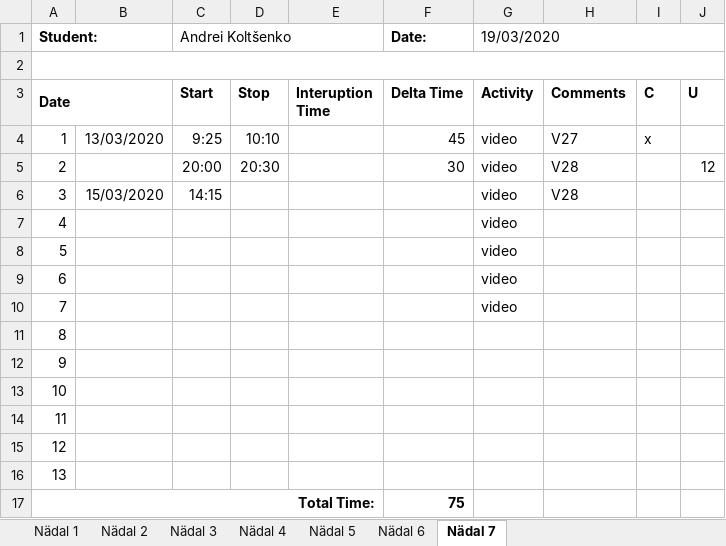
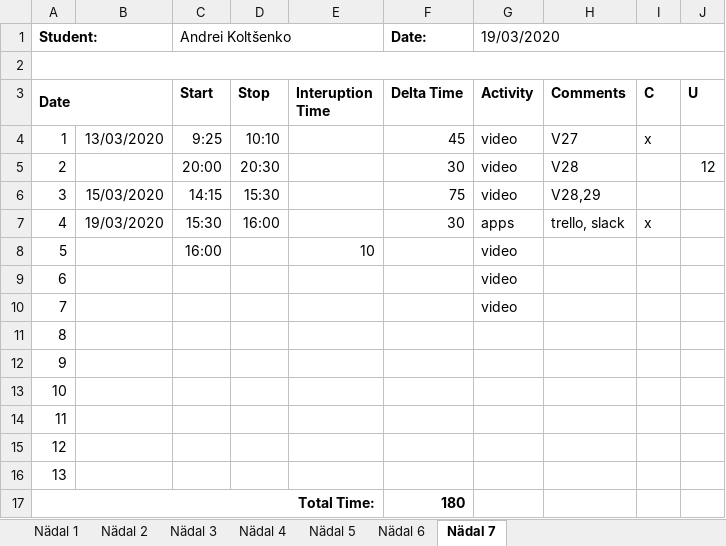
Before and after one commit to deba55er/GPVideo, an Excel workbook: Time recording log.xlsx, sheet Nädal 7, drawn as a sheet; values as stored, in another font and other column widths than the file's, no borders; the diff names each change by its address in the sheet, - before the commit and + after, or states it on an @@ line.

Commit message:
timelog, Video28, Indexist kõik asjad viidus MeasurePage'i

```diff
--- a/Time recording log.xlsx (sheet Nädal 7)
+++ b/Time recording log.xlsx (sheet Nädal 7)
-D6 (Stop): (empty)
+D6 (Stop): 15:30
-F6 (Delta Time): (empty)
+F6 (Delta Time): 75
-H6 (Comments): V28
+H6 (Comments): V28,29
-B7: (empty)
+B7: 19/03/2020
-C7 (Start): (empty)
+C7 (Start): 15:30
-D7 (Stop): (empty)
+D7 (Stop): 16:00
-F7 (Delta Time): (empty)
+F7 (Delta Time): 30
-G7 (Activity): video
+G7 (Activity): apps
-H7 (Comments): (empty)
+H7 (Comments): trello, slack
-I7 (C): (empty)
+I7 (C): x
-C8 (Start): (empty)
+C8 (Start): 16:00
-E8 (Interuption Time): (empty)
+E8 (Interuption Time): 10
-F17 (Delta Time): 75
+F17 (Delta Time): 180
```
Also changed, not shown: 7 other files.
